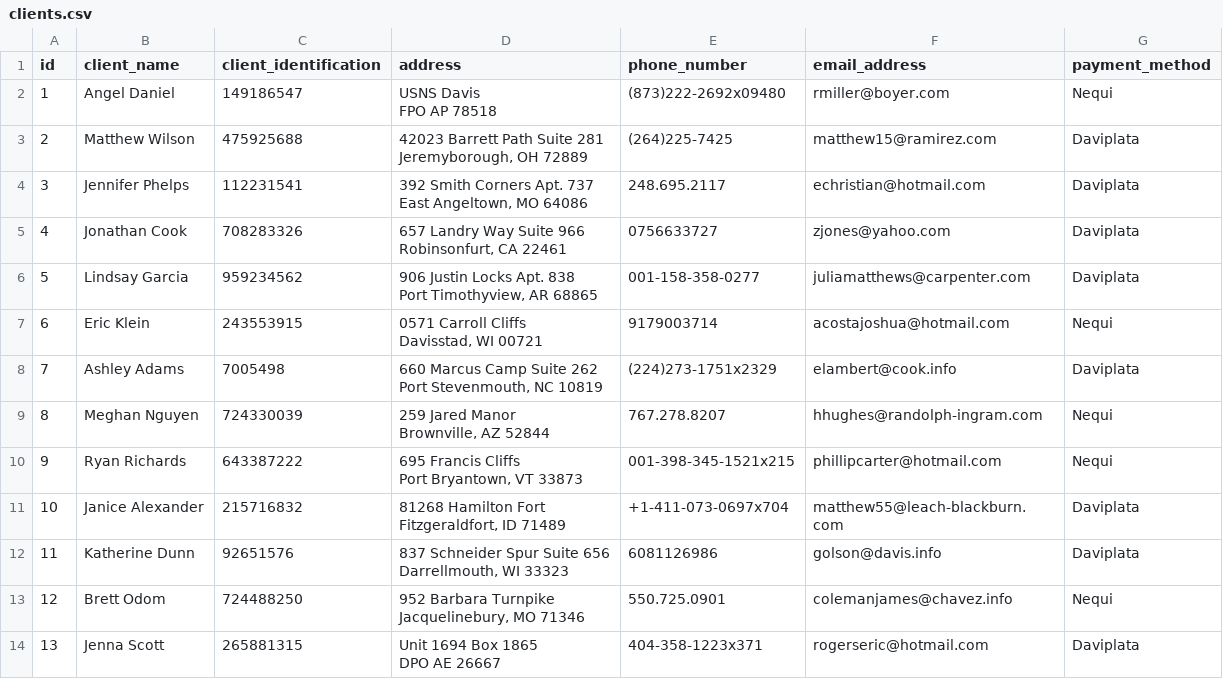
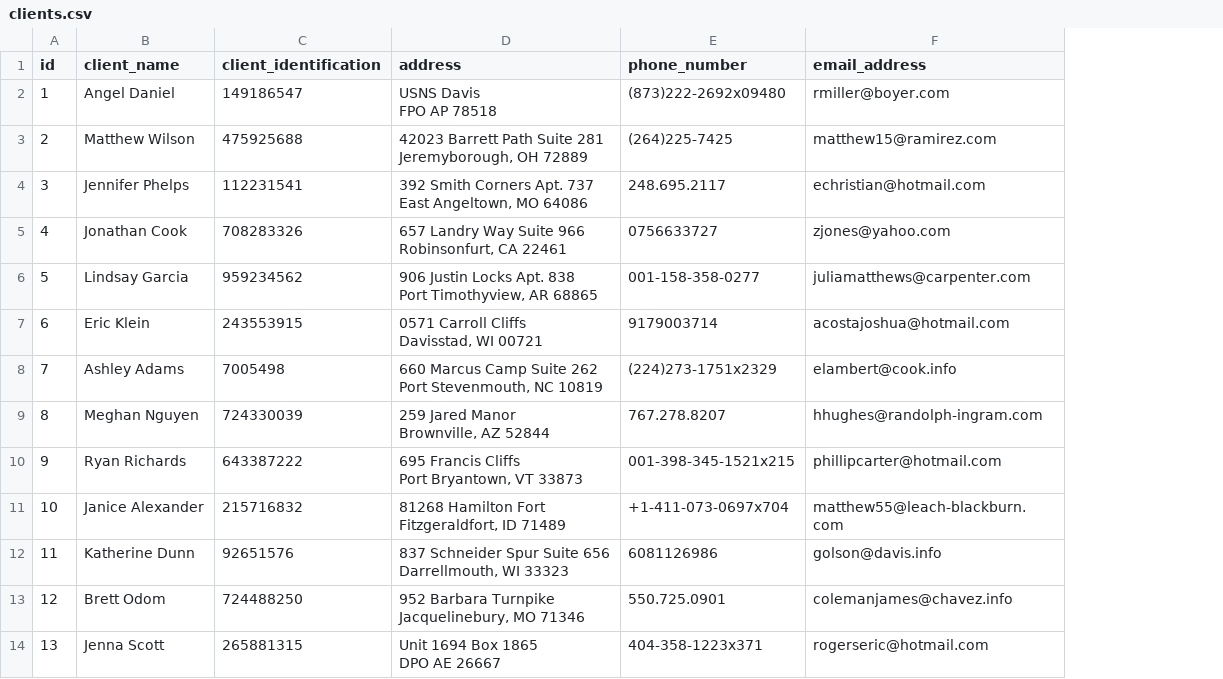
Before and after one commit to YePerdom/pd_yoelmis_perdomo_tayrona, a CSV file: backend/data/clients.csv, drawn as a sheet; only a part is shown; the diff names each change by its address in the sheet, - before the commit and + after, or states it on an @@ line.

```diff
--- a/backend/data/clients.csv
+++ b/backend/data/clients.csv
-column G (payment_method), rows 2-14: Nequi | Daviplata | Daviplata | Daviplata | Daviplata | Nequi | Daviplata | Nequi | Nequi | Daviplata | Daviplata | Nequi | Daviplata
```
Also changed, not shown: backend/data/bills.csv, 9 other files.
